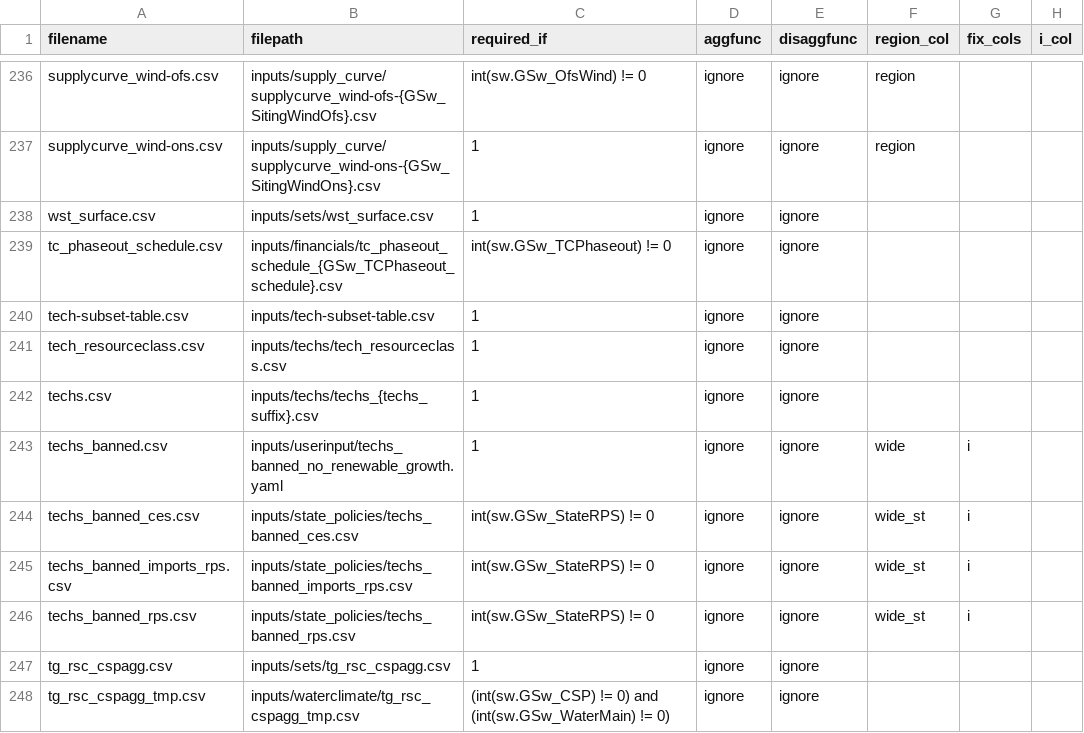
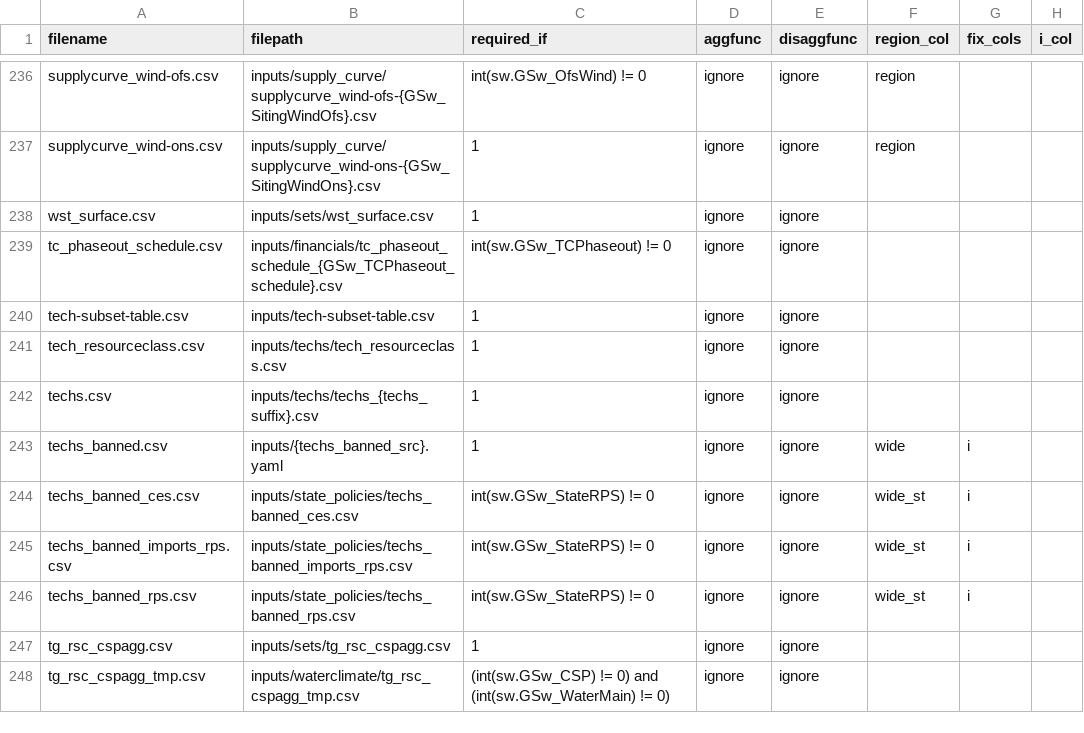
Before and after one commit to jdseng/ReEDS, a CSV file: reeds/input_processing/runfiles.csv, drawn as a sheet; only a part is shown, gaps mark what is left out; the diff names each change by its address in the sheet, - before the commit and + after, or states it on an @@ line.

Commit message:
Scope no-growth tech bans to the no_re cases
runfiles.csv pointed every case on this branch at
techs_banned_no_renewable_growth.yaml, which would have applied the
valinv renewable ban to USA_fast_notrans as well. Add a techs_banned_src
switch (default state_policies/techs_banned) and use it as the filepath
template in runfiles.csv so the no_re cases keep the custom ban table
while USA_fast_notrans uses the stock one.

```diff
--- a/reeds/input_processing/runfiles.csv
+++ b/reeds/input_processing/runfiles.csv
-B243 (filepath): inputs/userinput/techs_banned_no_renewable_growth.yaml
+B243 (filepath): inputs/{techs_banned_src}.yaml
```
Also changed, not shown: cases.csv, cases_seia.csv.
